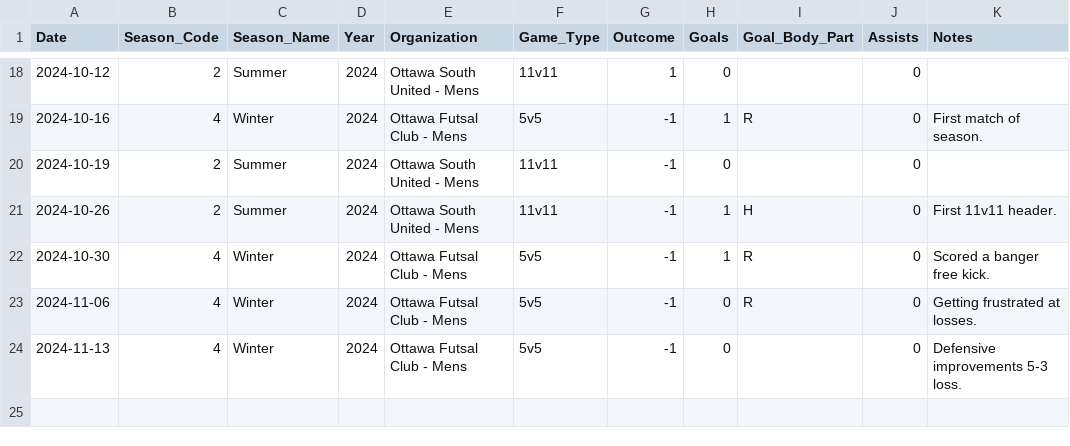
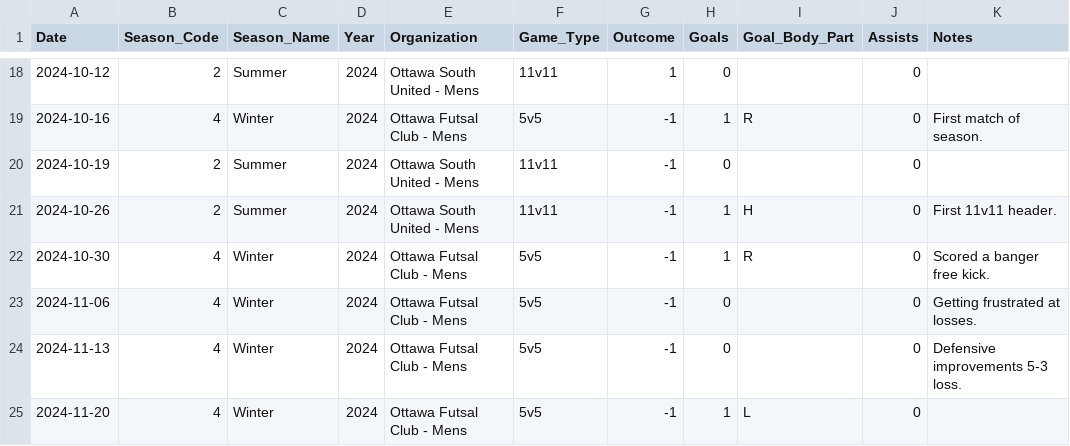
Before and after one commit to s-g-mo/mindovermatterfc, a CSV file: app/data/game_stats.csv, drawn as a sheet; only a part is shown, gaps mark what is left out.

Commit message:
data update

```diff
--- a/app/data/game_stats.csv
+++ b/app/data/game_stats.csv
@@ -22,3 +22,4 @@ Date,Season_Code,Season_Name,Year,Organization,Game_Type,Outcome,Goals,Goal_Body
 2024-10-30, 4, Winter, 2024, "Ottawa Futsal Club - Mens",5v5,-1,1,R, 0, Scored a banger free kick.
-2024-11-06, 4, Winter, 2024, "Ottawa Futsal Club - Mens",5v5,-1,0,R, 0, Getting frustrated at losses.
+2024-11-06, 4, Winter, 2024, "Ottawa Futsal Club - Mens",5v5,-1,0,, 0, Getting frustrated at losses.
 2024-11-13, 4, Winter, 2024, "Ottawa Futsal Club - Mens",5v5,-1,0,, 0, Defensive improvements 5-3 loss.
+2024-11-20, 4, Winter, 2024, "Ottawa Futsal Club - Mens",5v5,-1,1,L, 0,
```
Also changed, not shown: app/data/seasonal_stats.csv.
